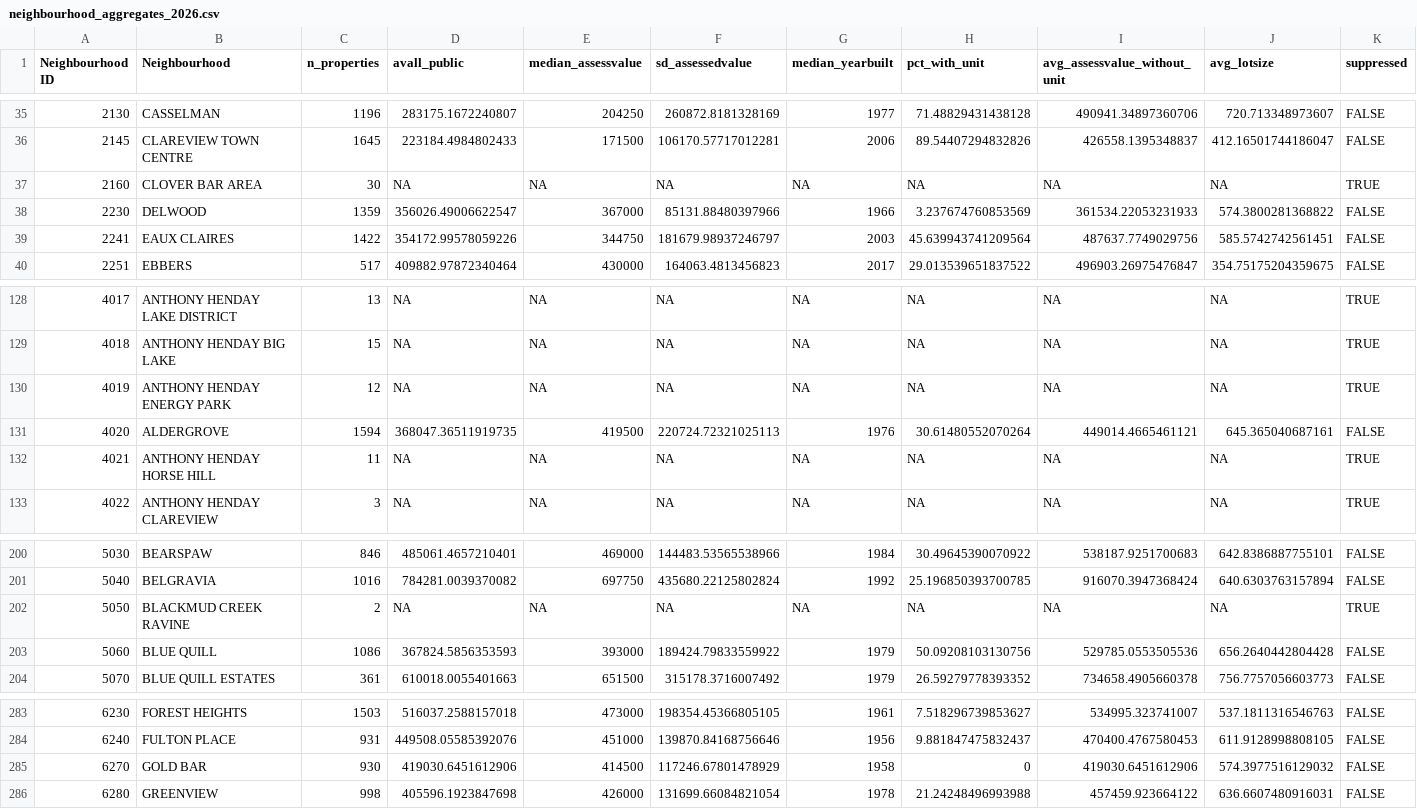
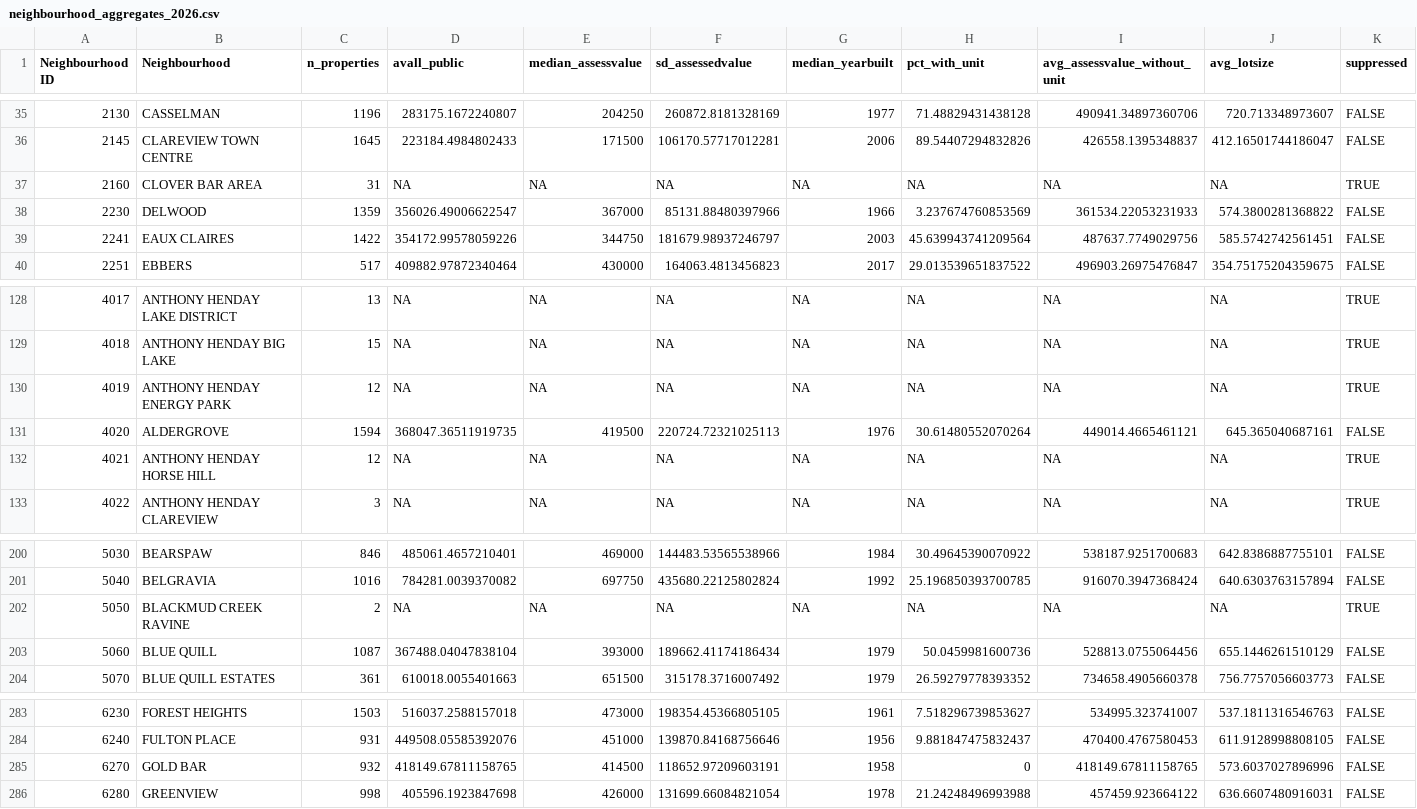
Before and after one commit to kaustubhchati/aref-real-estate-edmonton, a CSV file: website/public/downloads/neighbourhood_aggregates_2026.csv, drawn as a sheet; only a part is shown, gaps mark what is left out; the diff covers the shown part only; the diff names each change by its address in the sheet, - before the commit and + after, or states it on an @@ line.

```diff
--- a/website/public/downloads/neighbourhood_aggregates_2026.csv
+++ b/website/public/downloads/neighbourhood_aggregates_2026.csv
-C37 (n_properties): 30
+C37 (n_properties): 31
-C132 (n_properties): 11
+C132 (n_properties): 12
-C203 (n_properties): 1086
+C203 (n_properties): 1087
-D203 (avall_public): 367824.5856353593
+D203 (avall_public): 367488.04047838104
-F203 (sd_assessedvalue): 189424.79833559922
+F203 (sd_assessedvalue): 189662.41174186434
-H203 (pct_with_unit): 50.09208103130756
+H203 (pct_with_unit): 50.0459981600736
-I203 (avg_assessvalue_without_unit): 529785.0553505536
+I203 (avg_assessvalue_without_unit): 528813.0755064456
-J203 (avg_lotsize): 656.2640442804428
+J203 (avg_lotsize): 655.1446261510129
-C285 (n_properties): 930
+C285 (n_properties): 932
-D285 (avall_public): 419030.6451612906
+D285 (avall_public): 418149.67811158765
-F285 (sd_assessedvalue): 117246.67801478929
+F285 (sd_assessedvalue): 118652.97209603191
-I285 (avg_assessvalue_without_unit): 419030.6451612906
+I285 (avg_assessvalue_without_unit): 418149.67811158765
-J285 (avg_lotsize): 574.3977516129032
+J285 (avg_lotsize): 573.6037027896996
```
Also changed, not shown: 105 edited cells elsewhere in this file, website/public/data/neighbourhood_aggregates_2026.csv, 2 other files.
